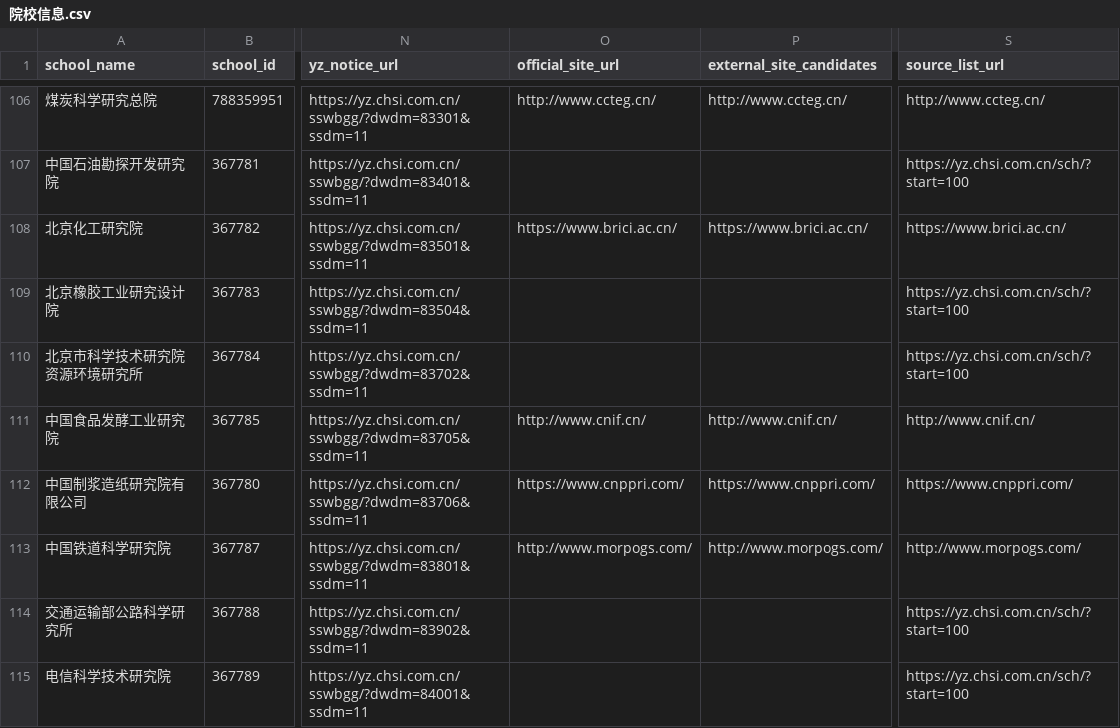
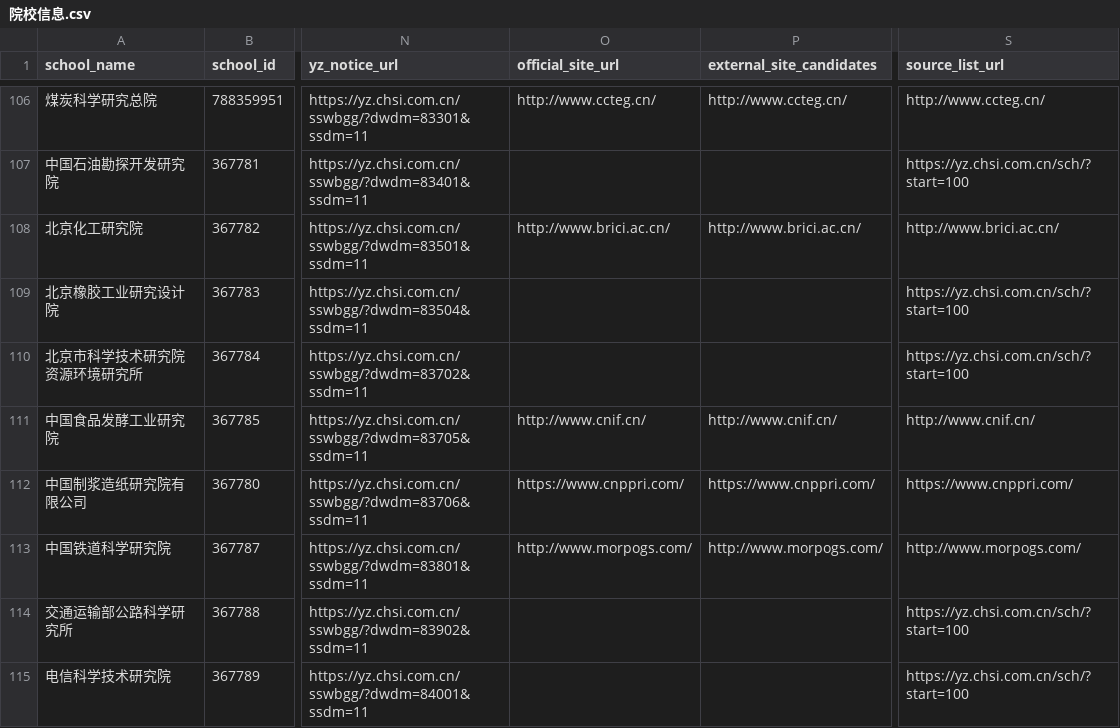
Before and after one commit to zhubingbing/KaoBot, a CSV file: docs/院校信息/院校信息.csv, drawn as a sheet; only a part is shown, gaps mark what is left out; the diff names each change by its address in the sheet, - before the commit and + after, or states it on an @@ line.

Commit message:
fix Beijing Chemical Institute crawl entry to reachable HTTP URL

```diff
--- a/docs/院校信息/院校信息.csv
+++ b/docs/院校信息/院校信息.csv
-O108 (official_site_url): https://www.brici.ac.cn/
+O108 (official_site_url): http://www.brici.ac.cn/
-P108 (external_site_candidates): https://www.brici.ac.cn/
+P108 (external_site_candidates): http://www.brici.ac.cn/
-S108 (source_list_url): https://www.brici.ac.cn/
+S108 (source_list_url): http://www.brici.ac.cn/
```
